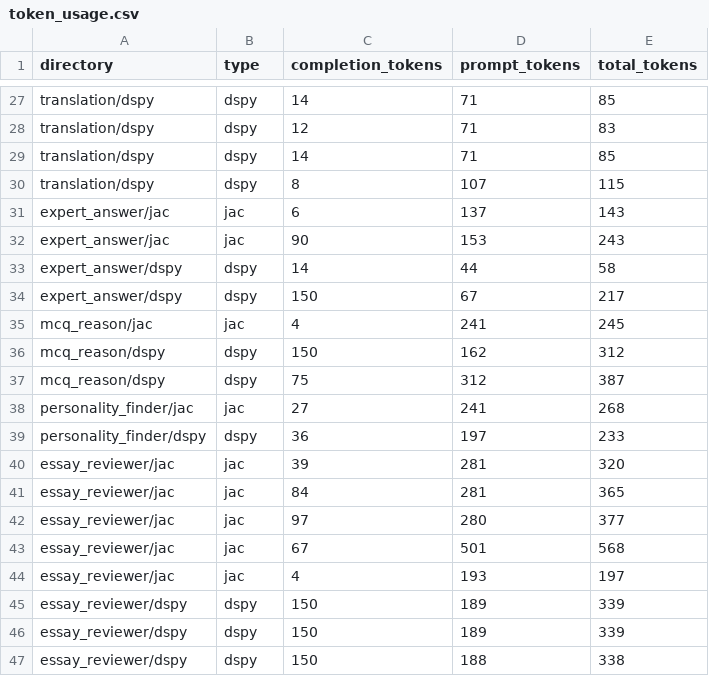
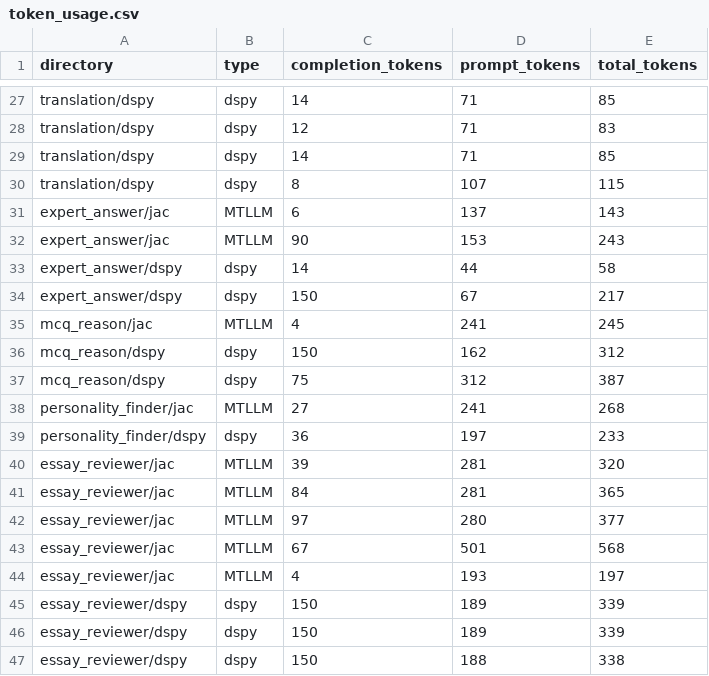
Before and after one commit to Jaseci-Labs/mtllm-evaluation, a CSV file: analysis/token_usage.csv, drawn as a sheet; only a part is shown, gaps mark what is left out; the diff covers the shown part only.

```diff
--- a/analysis/token_usage.csv
+++ b/analysis/token_usage.csv
@@ -30,16 +30,16 @@ translation/dspy,dspy,14,71,85
 translation/dspy,dspy,8,107,115
-expert_answer/jac,jac,6,137,143
-expert_answer/jac,jac,90,153,243
+expert_answer/jac,MTLLM,6,137,143
+expert_answer/jac,MTLLM,90,153,243
 expert_answer/dspy,dspy,14,44,58
 expert_answer/dspy,dspy,150,67,217
-mcq_reason/jac,jac,4,241,245
+mcq_reason/jac,MTLLM,4,241,245
 mcq_reason/dspy,dspy,150,162,312
 mcq_reason/dspy,dspy,75,312,387
-personality_finder/jac,jac,27,241,268
+personality_finder/jac,MTLLM,27,241,268
 personality_finder/dspy,dspy,36,197,233
-essay_reviewer/jac,jac,39,281,320
-essay_reviewer/jac,jac,84,281,365
-essay_reviewer/jac,jac,97,280,377
-essay_reviewer/jac,jac,67,501,568
-essay_reviewer/jac,jac,4,193,197
+essay_reviewer/jac,MTLLM,39,281,320
+essay_reviewer/jac,MTLLM,84,281,365
+essay_reviewer/jac,MTLLM,97,280,377
+essay_reviewer/jac,MTLLM,67,501,568
+essay_reviewer/jac,MTLLM,4,193,197
 essay_reviewer/dspy,dspy,150,189,339
```
Also changed, not shown: 13 edited cells elsewhere in this file, 3 other files.
